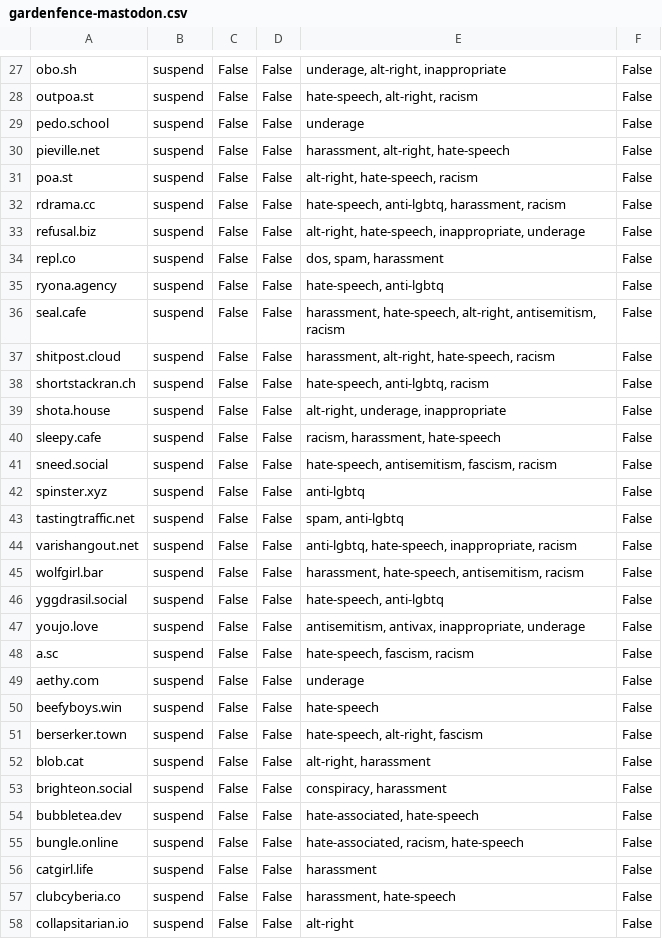
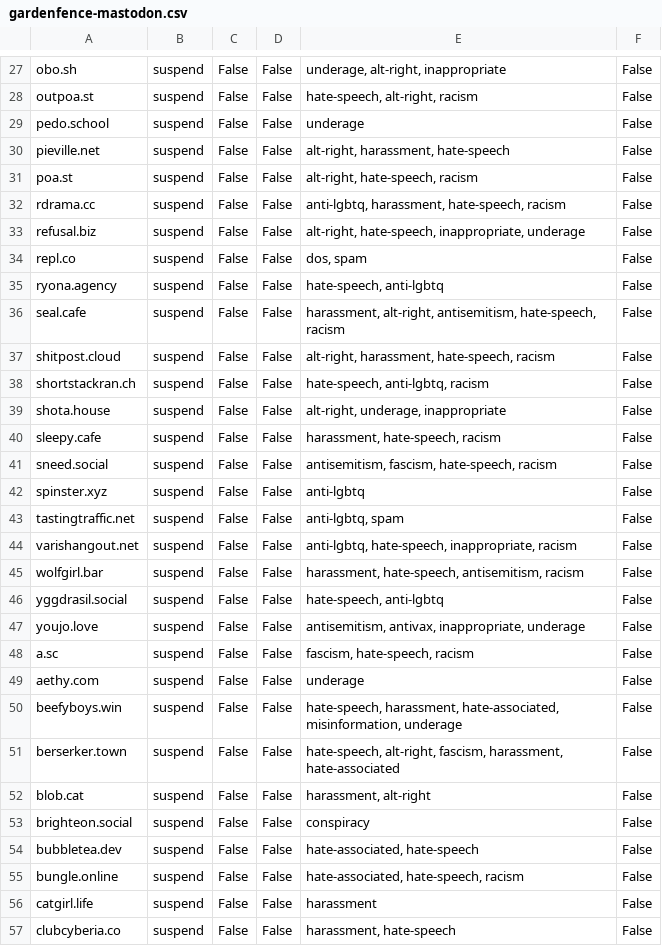
Before and after one commit to gardenfence/blocklist, a CSV file: gardenfence-mastodon.csv, drawn as a sheet; only a part is shown, gaps mark what is left out; the shorter side is filled out with more unchanged rows; the diff covers the shown part only.

```diff
--- a/gardenfence-mastodon.csv
+++ b/gardenfence-mastodon.csv
@@ -29,16 +29,16 @@ outpoa.st,suspend,False,False,"hate-speech, alt-right, racism",False
 pedo.school,suspend,False,False,underage,False
-pieville.net,suspend,False,False,"harassment, alt-right, hate-speech",False
+pieville.net,suspend,False,False,"alt-right, harassment, hate-speech",False
 poa.st,suspend,False,False,"alt-right, hate-speech, racism",False
-rdrama.cc,suspend,False,False,"hate-speech, anti-lgbtq, harassment, racism",False
+rdrama.cc,suspend,False,False,"anti-lgbtq, harassment, hate-speech, racism",False
 refusal.biz,suspend,False,False,"alt-right, hate-speech, inappropriate, underage",False
-repl.co,suspend,False,False,"dos, spam, harassment",False
+repl.co,suspend,False,False,"dos, spam",False
 ryona.agency,suspend,False,False,"hate-speech, anti-lgbtq",False
-seal.cafe,suspend,False,False,"harassment, hate-speech, alt-right, antisemitism, racism",False
-shitpost.cloud,suspend,False,False,"harassment, alt-right, hate-speech, racism",False
+seal.cafe,suspend,False,False,"harassment, alt-right, antisemitism, hate-speech, racism",False
+shitpost.cloud,suspend,False,False,"alt-right, harassment, hate-speech, racism",False
 shortstackran.ch,suspend,False,False,"hate-speech, anti-lgbtq, racism",False
 shota.house,suspend,False,False,"alt-right, underage, inappropriate",False
-sleepy.cafe,suspend,False,False,"racism, harassment, hate-speech",False
-sneed.social,suspend,False,False,"hate-speech, antisemitism, fascism, racism",False
+sleepy.cafe,suspend,False,False,"harassment, hate-speech, racism",False
+sneed.social,suspend,False,False,"antisemitism, fascism, hate-speech, racism",False
 spinster.xyz,suspend,False,False,anti-lgbtq,False
-tastingtraffic.net,suspend,False,False,"spam, anti-lgbtq",False
+tastingtraffic.net,suspend,False,False,"anti-lgbtq, spam",False
 varishangout.net,suspend,False,False,"anti-lgbtq, hate-speech, inappropriate, racism",False
@@ -47,10 +47,10 @@ yggdrasil.social,suspend,False,False,"hate-speech, anti-lgbtq",False
 youjo.love,suspend,False,False,"antisemitism, antivax, inappropriate, underage",False
-a.sc,suspend,False,False,"hate-speech, fascism, racism",False
+a.sc,suspend,False,False,"fascism, hate-speech, racism",False
 aethy.com,suspend,False,False,underage,False
-beefyboys.win,suspend,False,False,hate-speech,False
-berserker.town,suspend,False,False,"hate-speech, alt-right, fascism",False
-blob.cat,suspend,False,False,"alt-right, harassment",False
-brighteon.social,suspend,False,False,"conspiracy, harassment",False
+beefyboys.win,suspend,False,False,"hate-speech, harassment, hate-associated, misinformation, underage",False
+berserker.town,suspend,False,False,"hate-speech, alt-right, fascism, harassment, hate-associated",False
+blob.cat,suspend,False,False,"harassment, alt-right",False
+brighteon.social,suspend,False,False,conspiracy,False
 bubbletea.dev,suspend,False,False,"hate-associated, hate-speech",False
-bungle.online,suspend,False,False,"hate-associated, racism, hate-speech",False
+bungle.online,suspend,False,False,"hate-associated, hate-speech, racism",False
 catgirl.life,suspend,False,False,harassment,False
```
Also changed, not shown: 2 added rows, 1 removed row and 53 edited cells elsewhere in this file, gardenfence-fediblocksync.csv, 2 other files.
